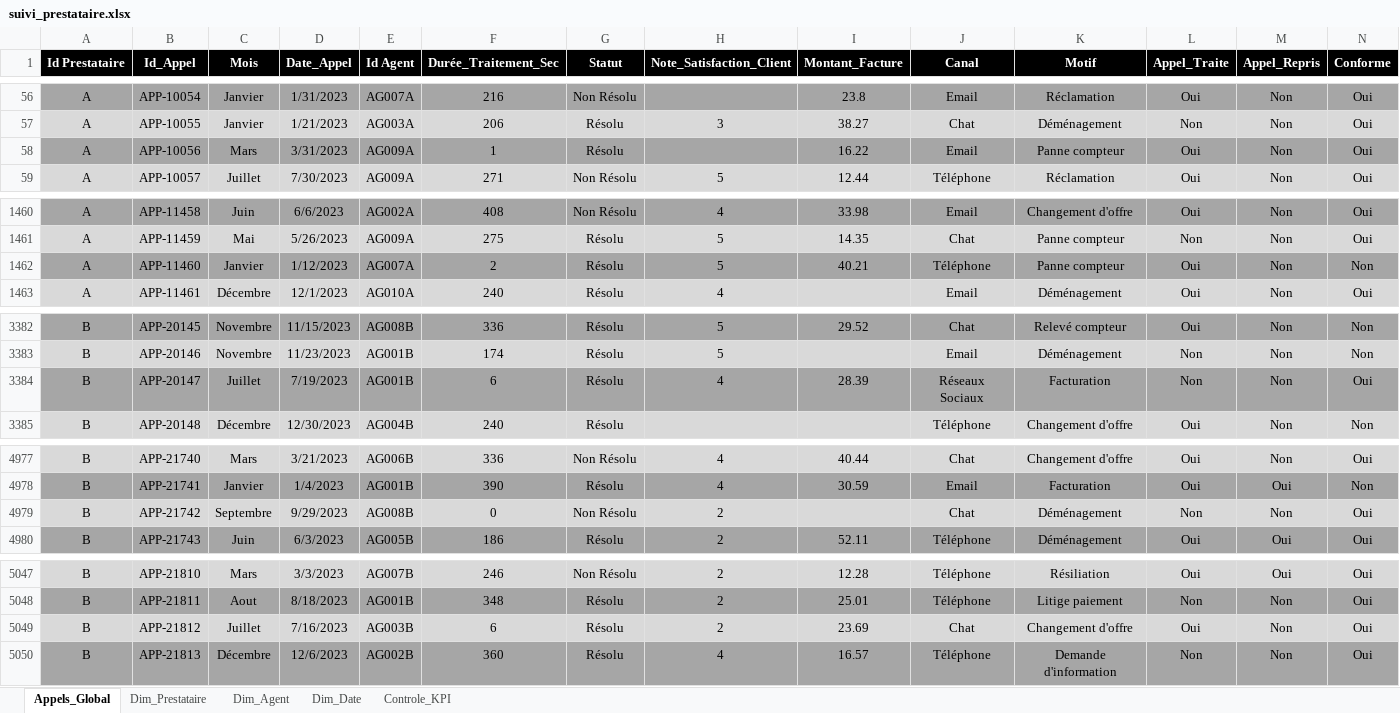
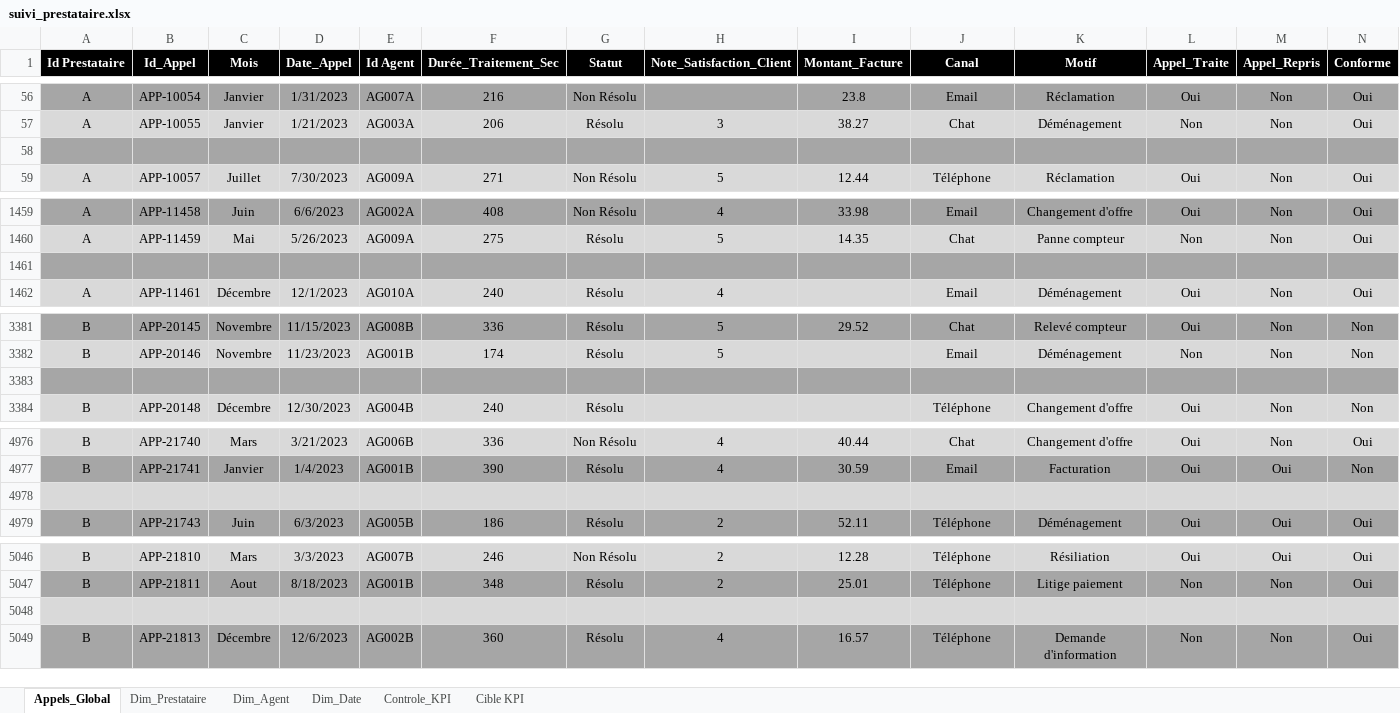
Before and after one commit to Ilyies07/Analyse-KPI-suivi-Prestataires, an Excel workbook: suivi_prestataire.xlsx, sheet Appels_Global, drawn as a sheet; only a part is shown, gaps mark what is left out; values as stored, in another font and other column widths than the file's, no borders; addresses are those after the commit; rows hold the shown columns only; the diff covers the shown part only; the diff names each change by its address in the sheet, - before the commit and + after, or states it on an @@ line.

Commit message:
finalisation des calculs des différents KPI, et ajout d'une page cible pour les différents KPI

```diff
--- a/suivi_prestataire.xlsx (sheet Appels_Global)
+++ b/suivi_prestataire.xlsx (sheet Appels_Global)
+sheet tab: Cible KPI
-row 58: A | APP-10056 | Mars | 3/31/2023 | AG009A | 1 | Résolu |  | 16.22 | Email | Panne compteur | Oui | Non | Oui
+row 58: (empty)
-row 1461: A | APP-11460 | Janvier | 1/12/2023 | AG007A | 2 | Résolu | 5 | 40.21 | Téléphone | Panne compteur | Oui | Non | Non
+row 1461: (empty)
-row 3383: B | APP-20147 | Juillet | 7/19/2023 | AG001B | 6 | Résolu | 4 | 28.39 | Réseaux Sociaux | Facturation | Non | Non | Oui
+row 3383: (empty)
-row 4978: B | APP-21742 | Septembre | 9/29/2023 | AG008B | 0 | Non Résolu | 2 |  | Chat | Déménagement | Non | Non | Oui
+row 4978: (empty)
-row 5048: B | APP-21812 | Juillet | 7/16/2023 | AG003B | 6 | Résolu | 2 | 23.69 | Chat | Changement d'offre | Oui | Non | Oui
+row 5048: (empty)
```
Also changed, not shown: 1 removed row and 99 edited cells elsewhere in this sheet, sheet Controle_KPI, sheet Dim_Agent, formulas that keep their value.
